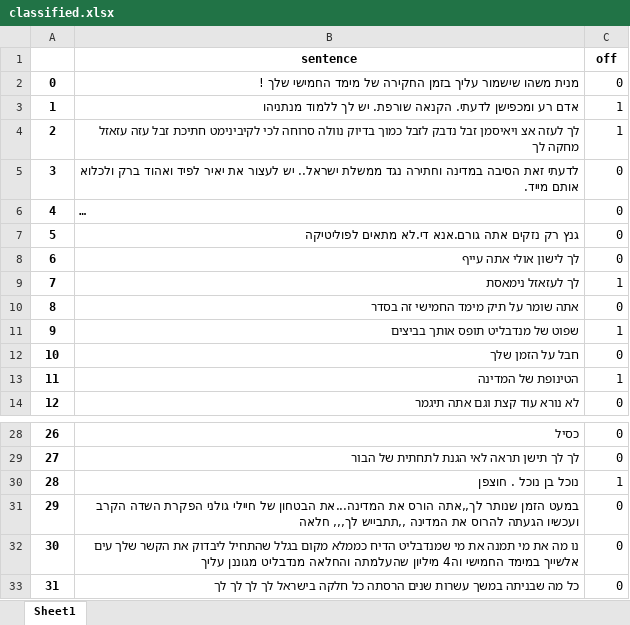
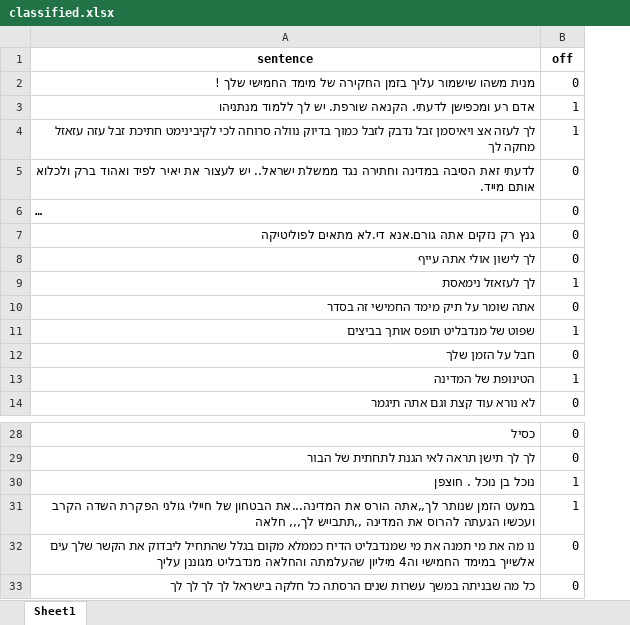
Before and after one commit to Yaserni/offlang-app, an Excel workbook: uploads/classified.xlsx, sheet Sheet1, drawn as a sheet; only a part is shown, gaps mark what is left out; long unchanged cells end in …; values as stored, in another font and other column widths than the file's, no borders; removed rows and columns are numbered as before the commit, all else as after; the diff names each change by its address in the sheet, - before the commit and + after, or states it on an @@ line.

Commit message:
Update classified.xlsx

```diff
--- a/uploads/classified.xlsx (sheet Sheet1)
+++ b/uploads/classified.xlsx (sheet Sheet1)
-column A, rows 2-14: 0 | 1 | 2 | 3 | 4 | 5 | 6 | 7 | 8 | 9 | 10 | 11 | 12; rows 28-33: 26 | 27 | 28 | 29 | 30 | 31
-B31 (off): 0
+B31 (off): 1
```
